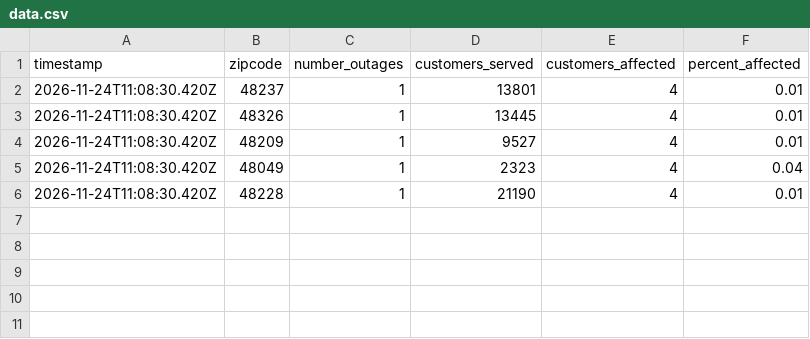
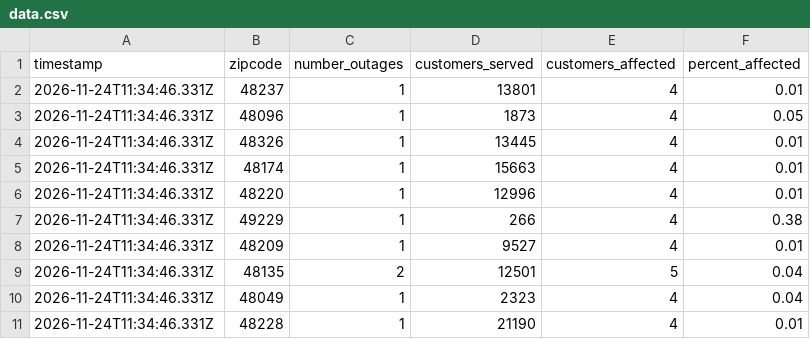
Before and after one commit to dschlaud/dte-outage-tracker, a CSV file: data.csv, drawn as a sheet.

```diff
--- a/data.csv
+++ b/data.csv
@@ -1,6 +1,11 @@
 timestamp,zipcode,number_outages,customers_served,customers_affected,percent_affected
-2026-11-24T11:08:30.420Z,48237,1,13801,4,0.01
-2026-11-24T11:08:30.420Z,48326,1,13445,4,0.01
-2026-11-24T11:08:30.420Z,48209,1,9527,4,0.01
-2026-11-24T11:08:30.420Z,48049,1,2323,4,0.04
-2026-11-24T11:08:30.420Z,48228,1,21190,4,0.01
+2026-11-24T11:34:46.331Z,48237,1,13801,4,0.01
+2026-11-24T11:34:46.331Z,48096,1,1873,4,0.05
+2026-11-24T11:34:46.331Z,48326,1,13445,4,0.01
+2026-11-24T11:34:46.331Z,48174,1,15663,4,0.01
+2026-11-24T11:34:46.331Z,48220,1,12996,4,0.01
+2026-11-24T11:34:46.331Z,49229,1,266,4,0.38
+2026-11-24T11:34:46.331Z,48209,1,9527,4,0.01
+2026-11-24T11:34:46.331Z,48135,2,12501,5,0.04
+2026-11-24T11:34:46.331Z,48049,1,2323,4,0.04
+2026-11-24T11:34:46.331Z,48228,1,21190,4,0.01
```
Also changed, not shown: 2 other files.
